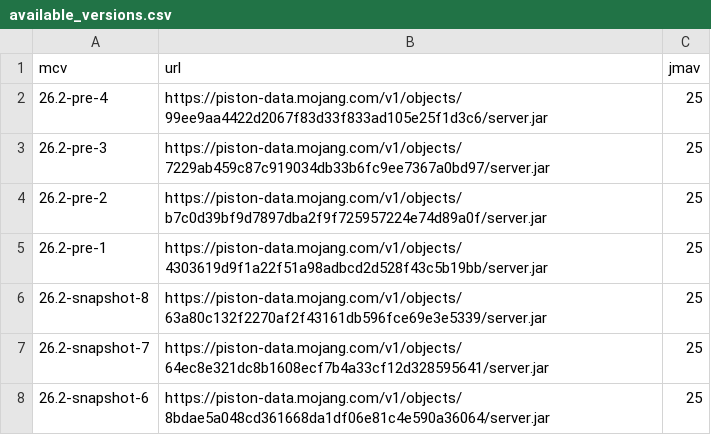
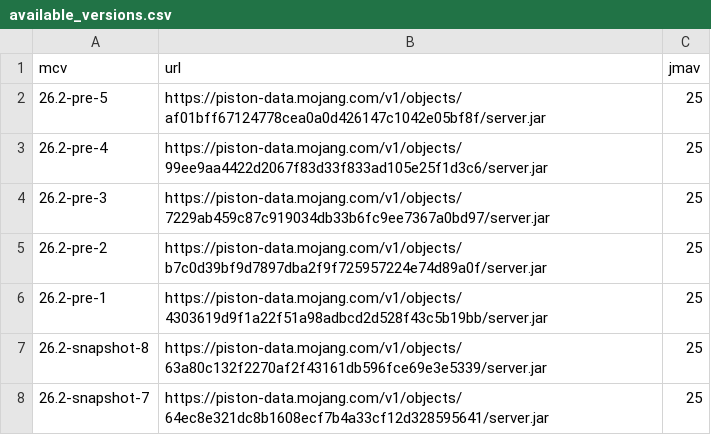
Before and after one commit to df78mods/mc-java-vanilla-server-docker, a CSV file: scripts/available_versions.csv, drawn as a sheet; only a part is shown; the shorter side is filled out with more unchanged rows.

```diff
--- a/scripts/available_versions.csv
+++ b/scripts/available_versions.csv
@@ -1,2 +1,3 @@
 mcv|url|jmav
+26.2-pre-5|https://piston-data.mojang.com/v1/objects/af01bff67124778cea0a0d426147c1042e05bf8f/server.jar|25
 26.2-pre-4|https://piston-data.mojang.com/v1/objects/99ee9aa4422d2067f83d33f833ad105e25f1d3c6/server.jar|25
```
